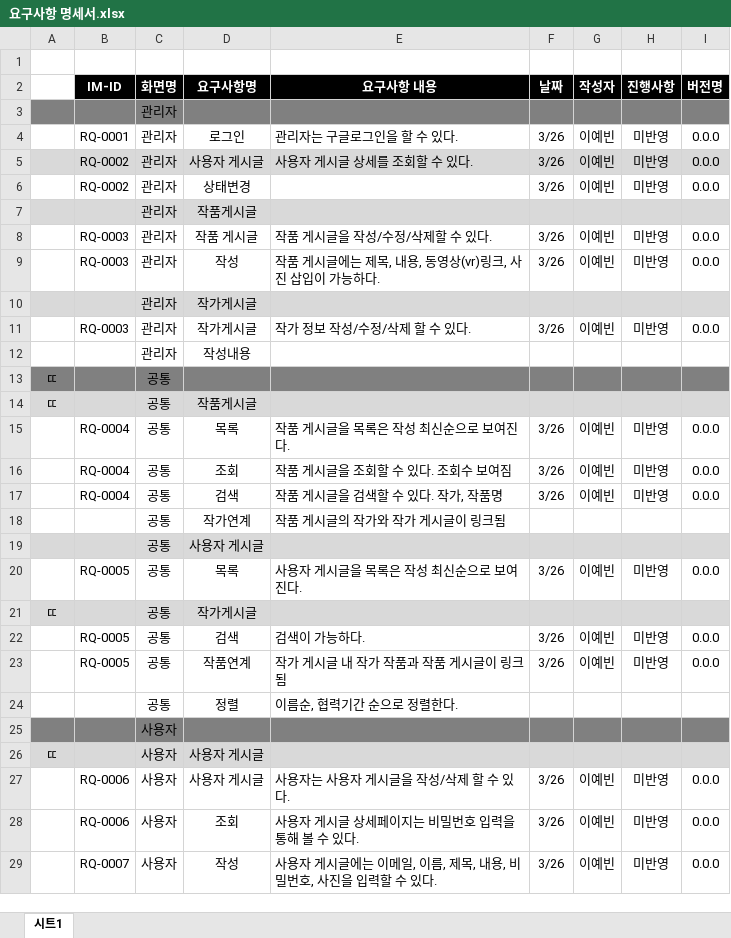
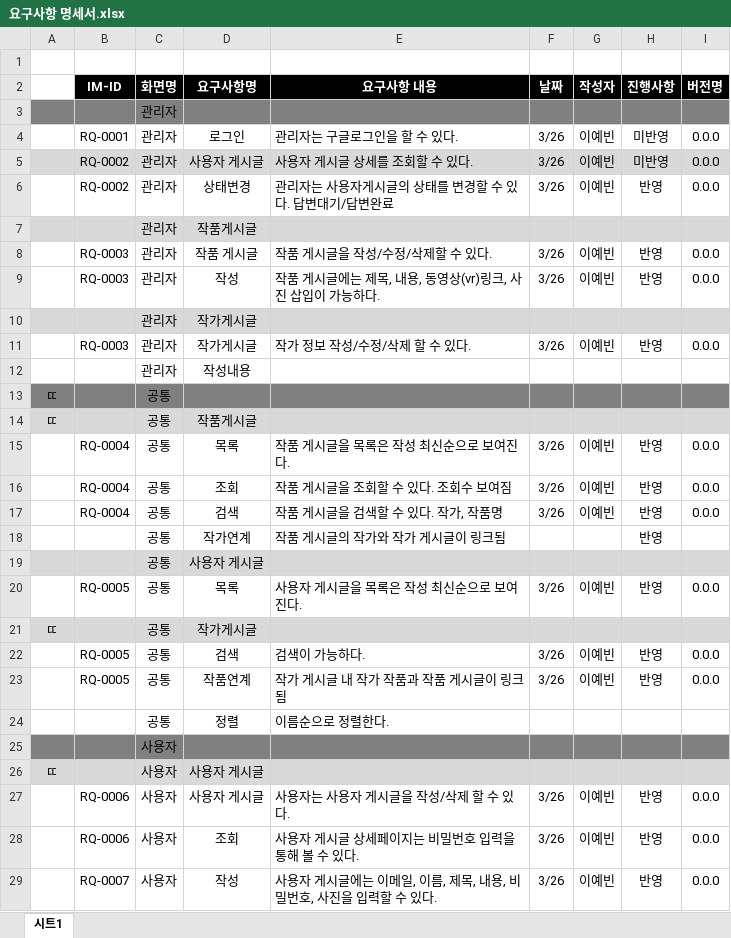
Before and after one commit to yevini118/IMetA_project, an Excel workbook: Outputs/요구사항 명세서.xlsx, sheet 시트1, drawn as a sheet; values as stored, in another font and other column widths than the file's, no borders; the diff names each change by its address in the sheet, - before the commit and + after, or states it on an @@ line.

```diff
--- a/Outputs/요구사항 명세서.xlsx (sheet 시트1)
+++ b/Outputs/요구사항 명세서.xlsx (sheet 시트1)
-E6 (요구사항 내용): (empty)
+E6 (요구사항 내용): 관리자는 사용자게시글의 상태를 변경할 수 있다. 답변대기/답변완료
-H6 (진행사항): 미반영
+H6 (진행사항): 반영
-H8:H9 (진행사항): 미반영
+H8:H9 (진행사항): 반영
-H11 (진행사항): 미반영
+H11 (진행사항): 반영
-H15:H17 (진행사항): 미반영
+H15:H17 (진행사항): 반영
-H18 (진행사항): (empty)
+H18 (진행사항): 반영
-H20 (진행사항): 미반영
+H20 (진행사항): 반영
-H22:H23 (진행사항): 미반영
+H22:H23 (진행사항): 반영
-E24 (요구사항 내용): 이름순, 협력기간 순으로 정렬한다.
+E24 (요구사항 내용): 이름순으로 정렬한다.
-H27:H29 (진행사항): 미반영
+H27:H29 (진행사항): 반영
```
Also changed, not shown: 24 other files.
